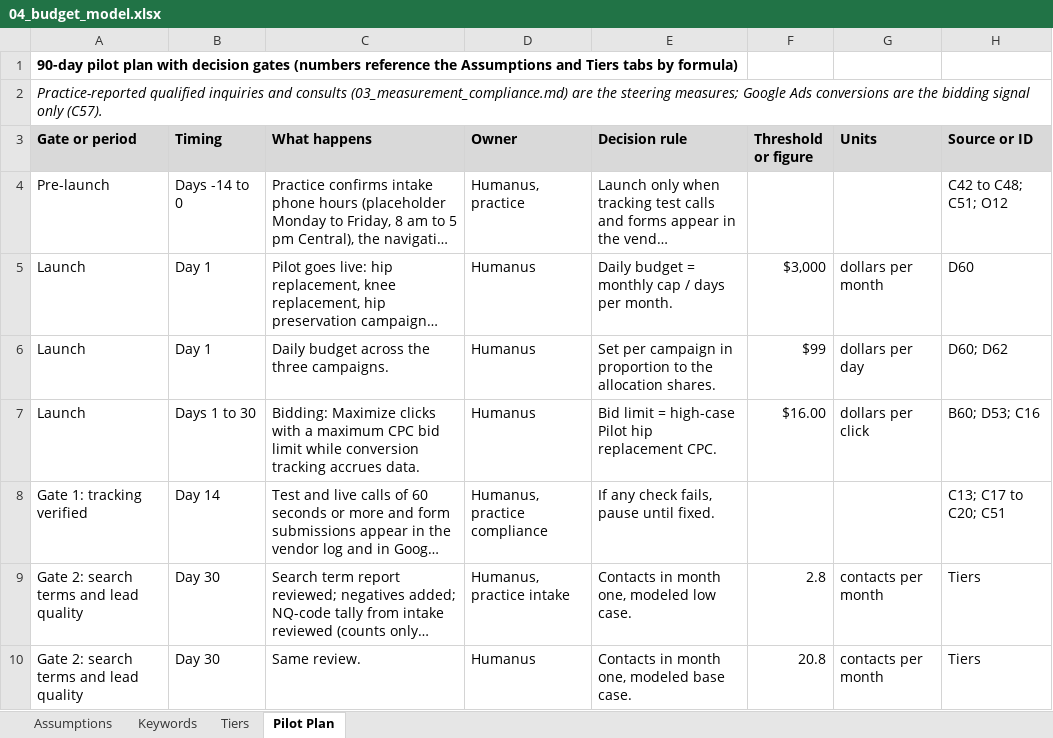
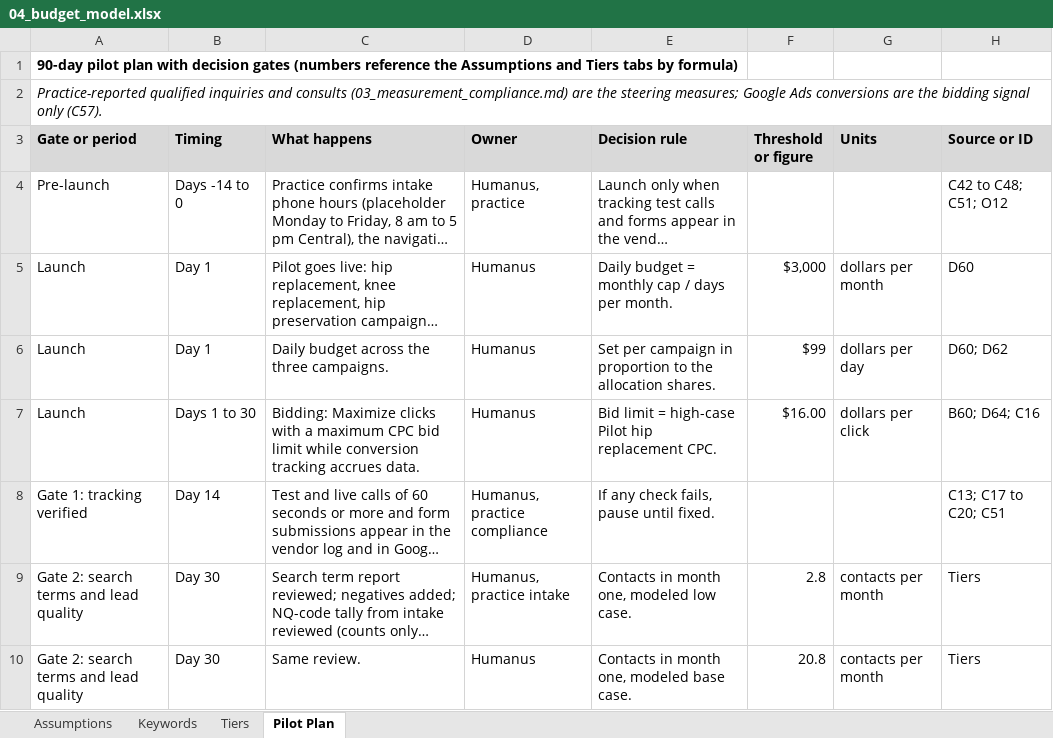
Before and after one commit to goinghamm9/Experimentation, an Excel workbook: hartigan-ppc/04_budget_model.xlsx, sheet Pilot Plan, drawn as a sheet; only a part is shown; long unchanged cells end in …; values as stored, in another font and other column widths than the file's, no borders; the diff names each change by its address in the sheet, - before the commit and + after, or states it on an @@ line.

```diff
--- a/hartigan-ppc/04_budget_model.xlsx (sheet Pilot Plan)
+++ b/hartigan-ppc/04_budget_model.xlsx (sheet Pilot Plan)
-H7 (Source or ID): B60; D53; C16
+H7 (Source or ID): B60; D64; C16
```
Also changed, not shown: sheet Assumptions, 4 other files.
